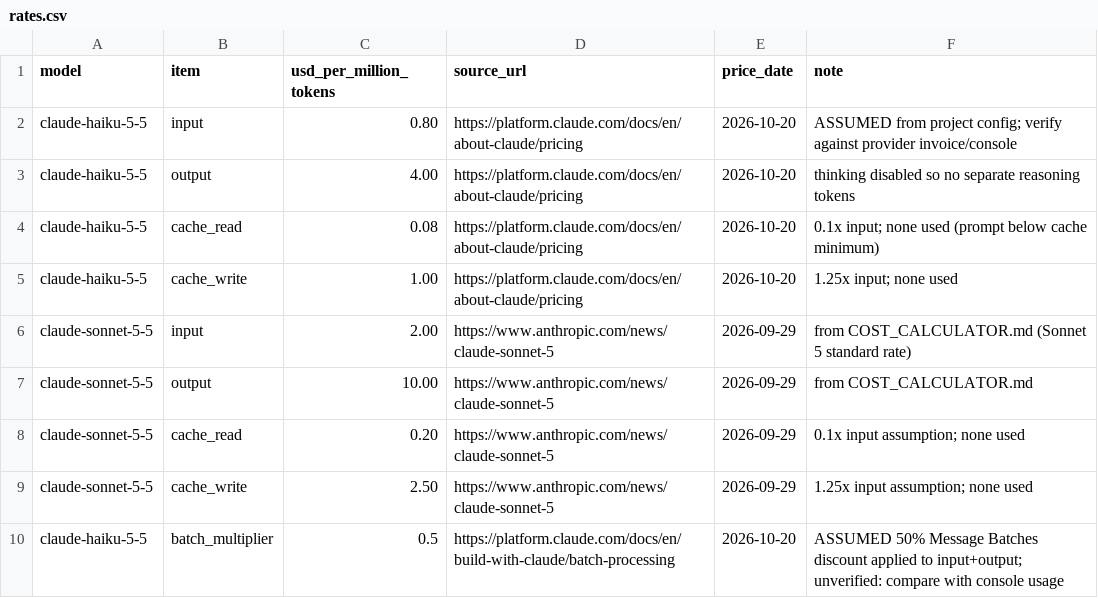
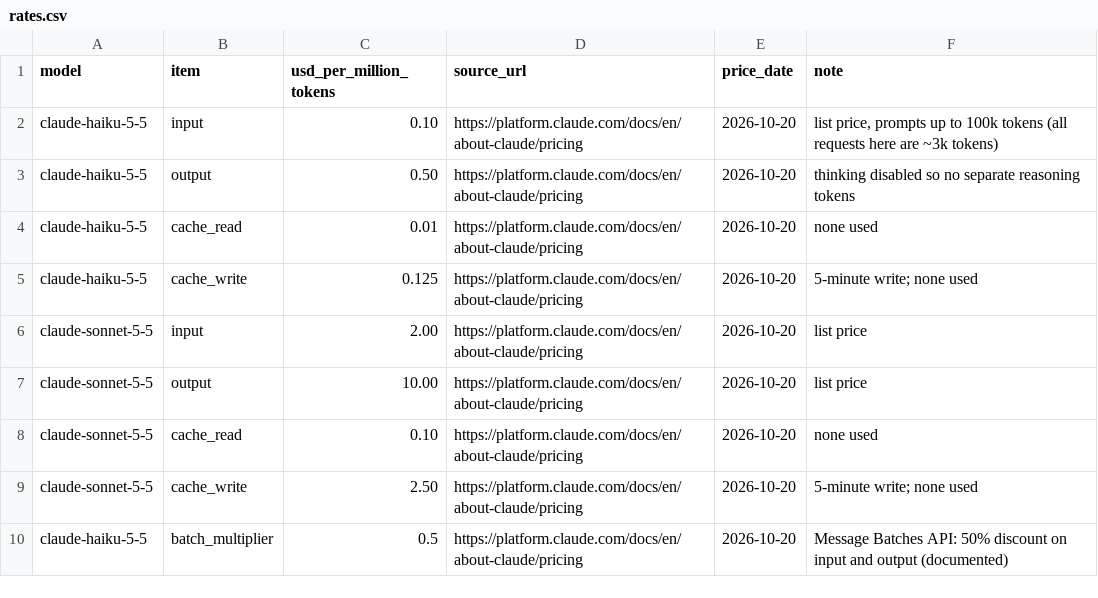
Before and after one commit to joan-buse/spotify-review-pipeline, a CSV file: cost/rates.csv, drawn as a sheet.

```diff
--- a/cost/rates.csv
+++ b/cost/rates.csv
@@ -1,10 +1,10 @@
 model,item,usd_per_million_tokens,source_url,price_date,note
-claude-haiku-5-5,input,0.80,https://platform.claude.com/docs/en/about-claude/pricing,2026-10-20,"ASSUMED from project config; verify against provider invoice/console"
-claude-haiku-5-5,output,4.00,https://platform.claude.com/docs/en/about-claude/pricing,2026-10-20,"thinking disabled so no separate reasoning tokens"
-claude-haiku-5-5,cache_read,0.08,https://platform.claude.com/docs/en/about-claude/pricing,2026-10-20,"0.1x input; none used (prompt below cache minimum)"
-claude-haiku-5-5,cache_write,1.00,https://platform.claude.com/docs/en/about-claude/pricing,2026-10-20,"1.25x input; none used"
-claude-sonnet-5-5,input,2.00,https://www.anthropic.com/news/claude-sonnet-5,2026-09-29,"from COST_CALCULATOR.md (Sonnet 5 standard rate)"
-claude-sonnet-5-5,output,10.00,https://www.anthropic.com/news/claude-sonnet-5,2026-09-29,"from COST_CALCULATOR.md"
-claude-sonnet-5-5,cache_read,0.20,https://www.anthropic.com/news/claude-sonnet-5,2026-09-29,"0.1x input assumption; none used"
-claude-sonnet-5-5,cache_write,2.50,https://www.anthropic.com/news/claude-sonnet-5,2026-09-29,"1.25x input assumption; none used"
-claude-haiku-5-5,batch_multiplier,0.5,https://platform.claude.com/docs/en/build-with-claude/batch-processing,2026-10-20,"ASSUMED 50% Message Batches discount applied to input+output; unverified: compare with console usage"
+claude-haiku-5-5,input,0.10,https://platform.claude.com/docs/en/about-claude/pricing,2026-10-20,"list price, prompts up to 100k tokens (all requests here are ~3k tokens)"
+claude-haiku-5-5,output,0.50,https://platform.claude.com/docs/en/about-claude/pricing,2026-10-20,"thinking disabled so no separate reasoning tokens"
+claude-haiku-5-5,cache_read,0.01,https://platform.claude.com/docs/en/about-claude/pricing,2026-10-20,"none used"
+claude-haiku-5-5,cache_write,0.125,https://platform.claude.com/docs/en/about-claude/pricing,2026-10-20,"5-minute write; none used"
+claude-sonnet-5-5,input,2.00,https://platform.claude.com/docs/en/about-claude/pricing,2026-10-20,"list price"
+claude-sonnet-5-5,output,10.00,https://platform.claude.com/docs/en/about-claude/pricing,2026-10-20,"list price"
+claude-sonnet-5-5,cache_read,0.10,https://platform.claude.com/docs/en/about-claude/pricing,2026-10-20,"none used"
+claude-sonnet-5-5,cache_write,2.50,https://platform.claude.com/docs/en/about-claude/pricing,2026-10-20,"5-minute write; none used"
+claude-haiku-5-5,batch_multiplier,0.5,https://platform.claude.com/docs/en/about-claude/pricing,2026-10-20,"Message Batches API: 50% discount on input and output (documented)"
```
Also changed, not shown: 13 other files.
